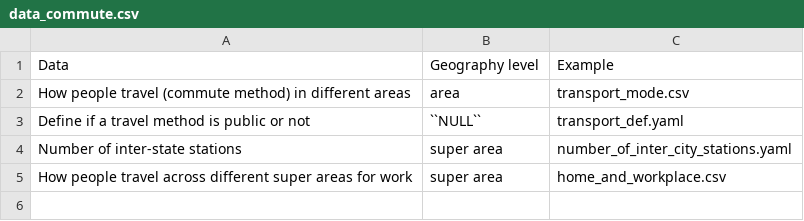
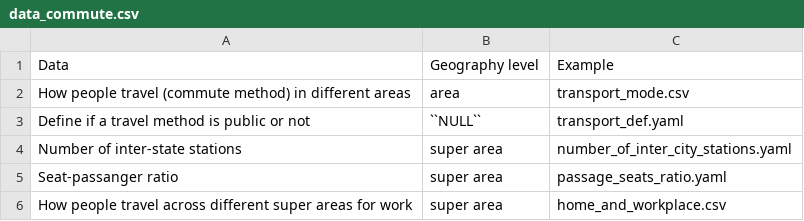
Before and after one commit to jzanetti/June_NZ, a CSV file: doc/data/data_commute.csv, drawn as a sheet.

```diff
--- a/doc/data/data_commute.csv
+++ b/doc/data/data_commute.csv
@@ -4,2 +4,3 @@ Define if a travel method is public or not,``NULL``,transport_def.yaml
 Number of inter-state stations,super area,number_of_inter_city_stations.yaml
+Seat-passanger ratio,super area,passage_seats_ratio.yaml
 How people travel across different super areas for work,super area,home_and_workplace.csv
```
Also changed, not shown: 3 other files.
